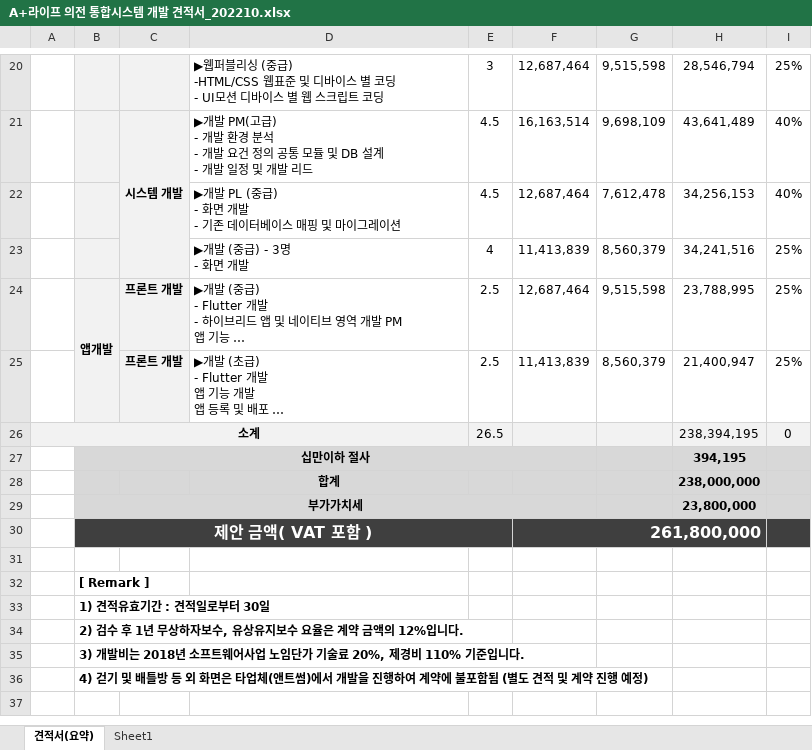
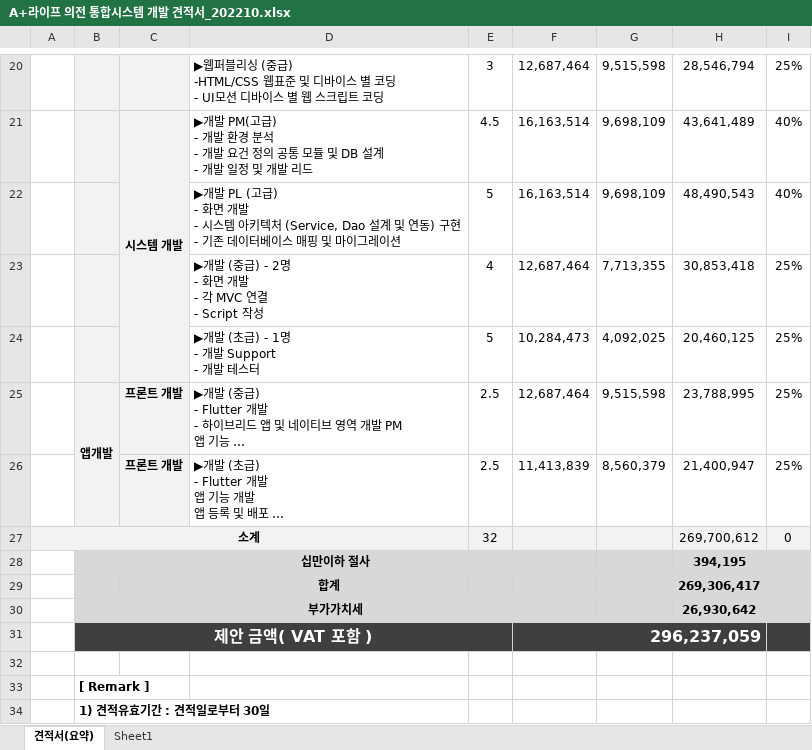
Before and after one commit to woochulpark/eujun_tong_project, an Excel workbook: A+라이프 의전 통합시스템 개발 견적서_202210.xlsx, sheet 견적서(요약), drawn as a sheet; only a part is shown, gaps mark what is left out; the shorter side is filled out with more unchanged rows; long unchanged cells end in …; values as stored, in another font and other column widths than the file's, no borders; charts and pictures and conditional formats not drawn; removed rows and columns are numbered as before the commit, all else as after; ↵ is a line break in a cell; the diff names each change by its address in the sheet, - before the commit and + after, or states it on an @@ line.

```diff
--- a/A+라이프 의전 통합시스템 개발 견적서_202210.xlsx (sheet 견적서(요약))
+++ b/A+라이프 의전 통합시스템 개발 견적서_202210.xlsx (sheet 견적서(요약))
-row 22:  |  |  | ▶개발 PL (중급) ↵ - 화면 개발 ↵ - 기존 데이터베이스 매핑 및 마이그레이션 | 4.5 | 12,687,464 | 7,612,478 | 34,256,153 | 40%
-row 23:  |  |  | ▶개발 (중급) - 3명 ↵ - 화면 개발 | 4 | 11,413,839 | 8,560,379 | 34,241,516 | 25%
+row 22:  |  |  | ▶개발 PL (고급) ↵ - 화면 개발 ↵ - 시스템 아키텍처 (Service, Dao 설계 및 연동) 구현 ↵ - 기존 데이터베이스 매핑 및 마이그레이션 | 5 | 16,163,514 | 9,698,109 | 48,490,543 | 40%
+row 23:  |  |  | ▶개발 (중급) - 2명 ↵ - 화면 개발 ↵ - 각 MVC 연결 ↵ - Script 작성 | 4 | 12,687,464 | 7,713,355 | 30,853,418 | 25%
+row 24:  |  |  | ▶개발 (초급) - 1명 ↵ - 개발 Support ↵ - 개발 테스터 | 5 | 10,284,473 | 4,092,025 | 20,460,125 | 25%
-E27: 26.5
+E27: 32
-H27: 238,394,195
+H27: 269,700,612
-H29: 238,000,000
+H29: 269,306,417
-H30: 23,800,000
+H30: 26,930,642
-F31: 261,800,000
+F31: 296,237,059
```
Also changed, not shown: formulas that keep their value, 재고관리_WBS_분석_with_db.xlsx, 2 other files.
